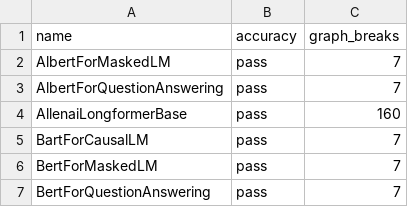
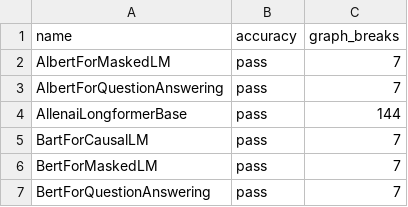
Before and after one commit to AaronWang04/pytorch, a CSV file: benchmarks/dynamo/ci_expected_accuracy/inductor_huggingface_dynamic_training.csv, drawn as a sheet; only a part is shown.

Commit message:
Produce constant variables in cases where a SymNode is created with a constant (#100144)
` AOT_DYNAMIC_SHAPES=1 TORCHDYNAMO_DYNAMIC_SHAPES=1  benchmarks/dynamo/huggingface.py --performance  --training --amp --backend eager --disable-cudagraphs --device cuda --only AllenaiLongformerBase --explain`

Looks promising!

Goes from:

Dynamo produced 173 graphs covering 2760 ops with 160 graph breaks (14 unique)

To:

Dynamo produced 6 graphs covering 2298 ops with 15 graph breaks (7 unique)

Pull Request resolved: https://github.com/pytorch/pytorch/pull/100144
Approved by: https://github.com/ezyang

```diff
--- a/benchmarks/dynamo/ci_expected_accuracy/inductor_huggingface_dynamic_training.csv
+++ b/benchmarks/dynamo/ci_expected_accuracy/inductor_huggingface_dynamic_training.csv
@@ -3,3 +3,3 @@ AlbertForMaskedLM,pass,7
 AlbertForQuestionAnswering,pass,7
-AllenaiLongformerBase,pass,160
+AllenaiLongformerBase,pass,144
 BartForCausalLM,pass,7
```
Also changed, not shown: 8 other files.
